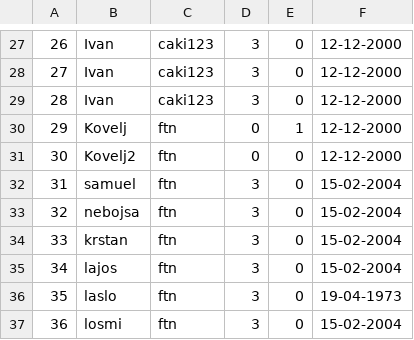
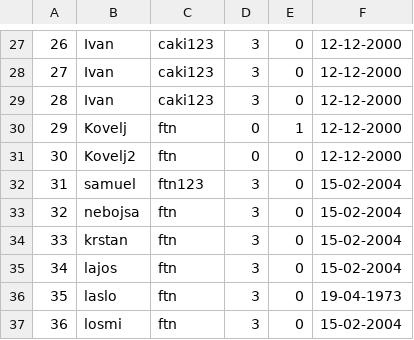
Before and after one commit to marko-nikolic01/travel-agency, a CSV file: TravelAgency/TravelAgency/Resources/Data/users.csv, drawn as a sheet; only a part is shown, gaps mark what is left out.

```diff
--- a/TravelAgency/TravelAgency/Resources/Data/users.csv
+++ b/TravelAgency/TravelAgency/Resources/Data/users.csv
@@ -31,3 +31,3 @@
 30|Kovelj2|ftn|0|0|12-12-2000
-31|samuel|ftn|3|0|15-02-2004
+31|samuel|ftn123|3|0|15-02-2004
 32|nebojsa|ftn|3|0|15-02-2004
```
Also changed, not shown: 18 other files.
